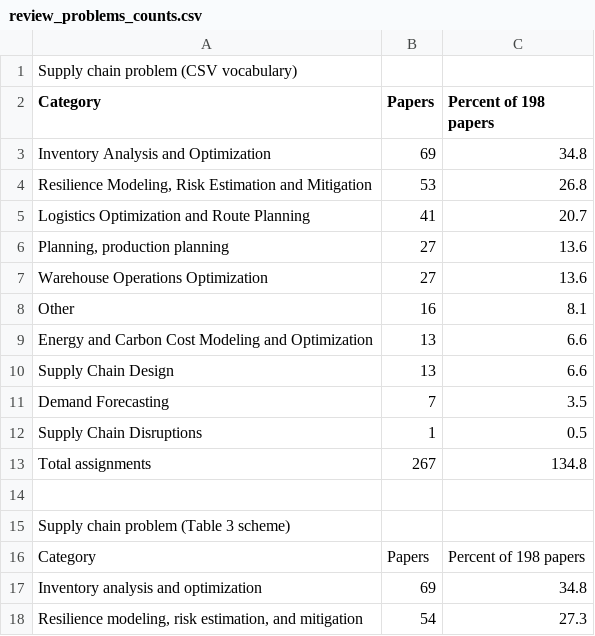
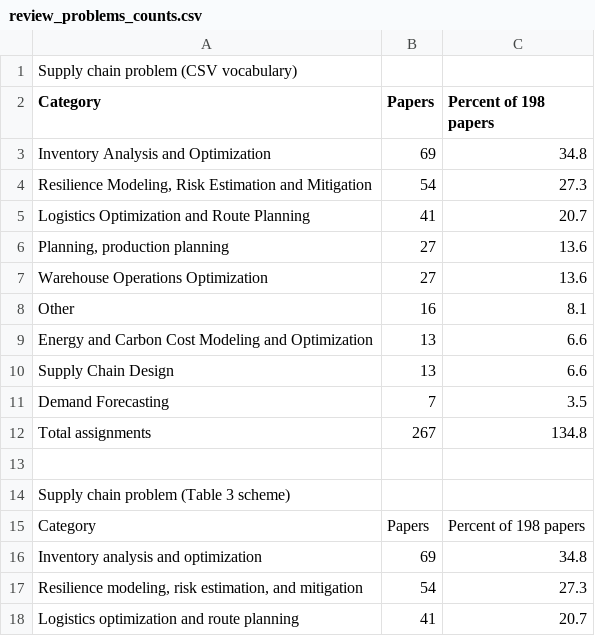
Before and after one commit to SupplyChainSimulation/InventOpt, a CSV file: review/counts/review_problems_counts.csv, drawn as a sheet; only a part is shown; the shorter side is filled out with more unchanged rows.

```diff
--- a/review/counts/review_problems_counts.csv
+++ b/review/counts/review_problems_counts.csv
@@ -3,3 +3,3 @@ Category,Papers,Percent of 198 papers
 Inventory Analysis and Optimization,69,34.8
-"Resilience Modeling, Risk Estimation and Mitigation",53,26.8
+"Resilience Modeling, Risk Estimation and Mitigation",54,27.3
 Logistics Optimization and Route Planning,41,20.7
@@ -11,3 +11,2 @@ Supply Chain Design,13,6.6
 Demand Forecasting,7,3.5
-Supply Chain Disruptions,1,0.5
 Total assignments,267,134.8
```
Also changed, not shown: review/Edge attributes and performance measures.csv, review/Graph attributes and performance measures.csv, 11 other files.
